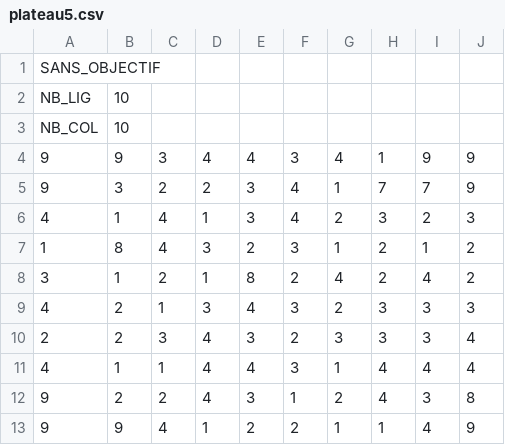
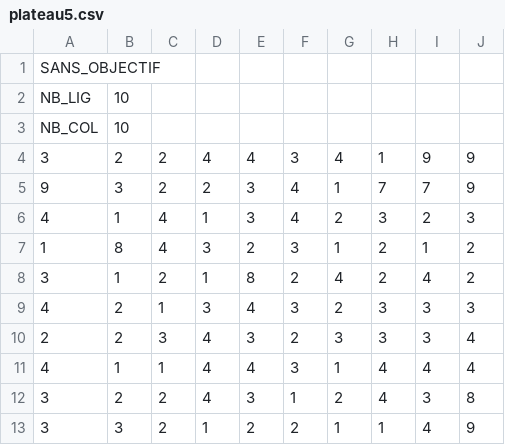
Before and after one commit to abdussyi/BroyageSucreries, a CSV file: CandyCrush/plateaux/plateau5.csv, drawn as a sheet.

```diff
--- a/CandyCrush/plateaux/plateau5.csv
+++ b/CandyCrush/plateaux/plateau5.csv
@@ -3,3 +3,3 @@ NB_LIG;10;;;;;;;;
 NB_COL;10;;;;;;;;
-9;9;3;4;4;3;4;1;9;9
+3;2;2;4;4;3;4;1;9;9
 9;3;2;2;3;4;1;7;7;9
@@ -11,3 +11,3 @@ NB_COL;10;;;;;;;;
 4;1;1;4;4;3;1;4;4;4
-9;2;2;4;3;1;2;4;3;8
-9;9;4;1;2;2;1;1;4;9
+3;2;2;4;3;1;2;4;3;8
+3;3;2;1;2;2;1;1;4;9
```
Also changed, not shown: CandyCrush/plateaux/plateau2.csv, CandyCrush/plateaux/plateau3.csv, 10 other files.
